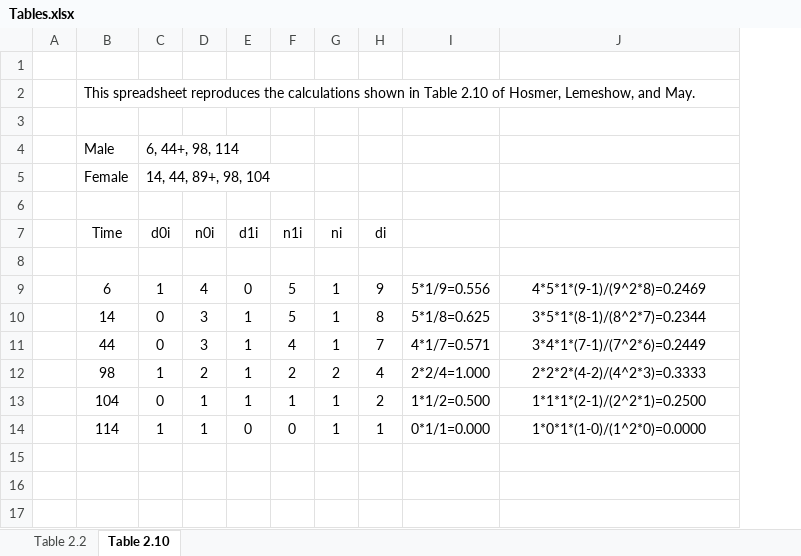
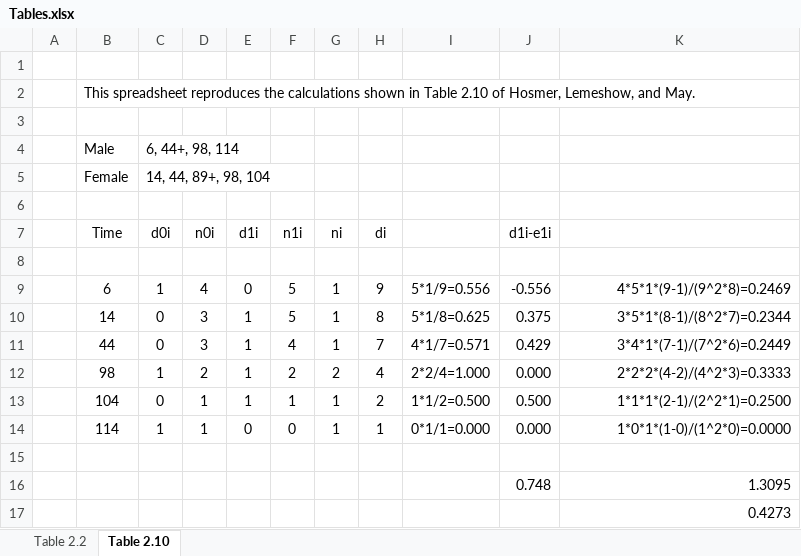
Before and after one commit to pmean/survival-models, an Excel workbook: bin/Tables.xlsx, sheet Table 2.10, drawn as a sheet; values as stored, in another font and other column widths than the file's, no borders; charts and pictures not drawn; addresses are those after the commit; the diff names each change by its address in the sheet, - before the commit and + after, or states it on an @@ line.

```diff
--- a/bin/Tables.xlsx (sheet Table 2.10)
+++ b/bin/Tables.xlsx (sheet Table 2.10)
+column J (d1i-e1i), rows 9-14: -0.556 | 0.375 | 0.429 | 0.000 | 0.500 | 0.000
-K9:K14 alignment: center
+K9:K14 alignment: right
+row 15: (empty)
+row 16:  |  |  |  |  |  |  |  |  | 0.748 | 1.3095
+row 17:  |  |  |  |  |  |  |  |  |  | 0.4273
```
Also changed, not shown: charts or pictures, 1 other file.
